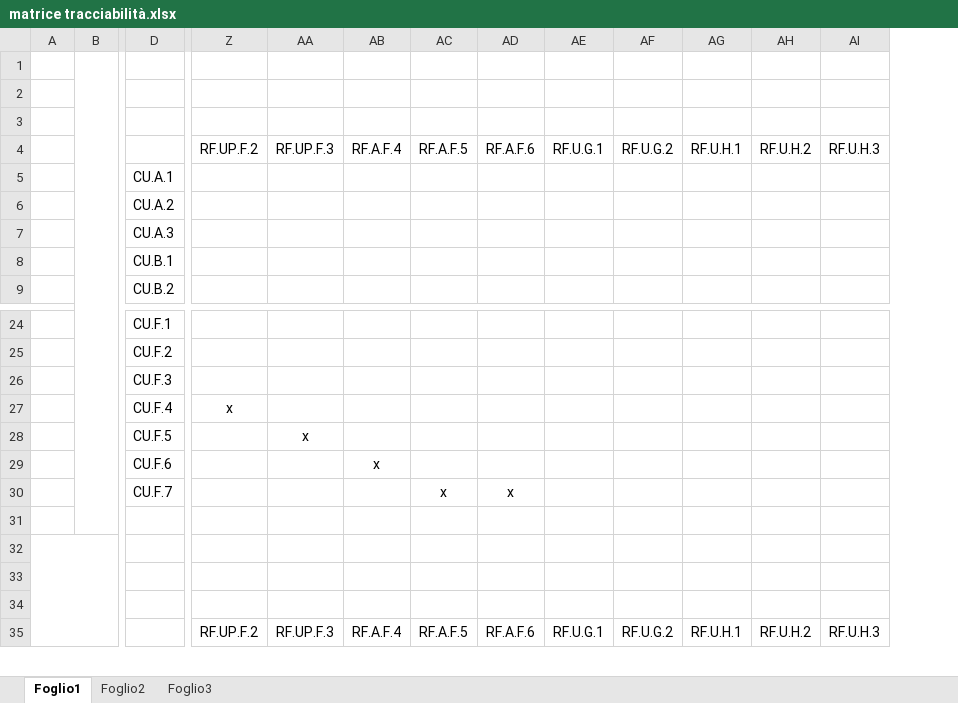
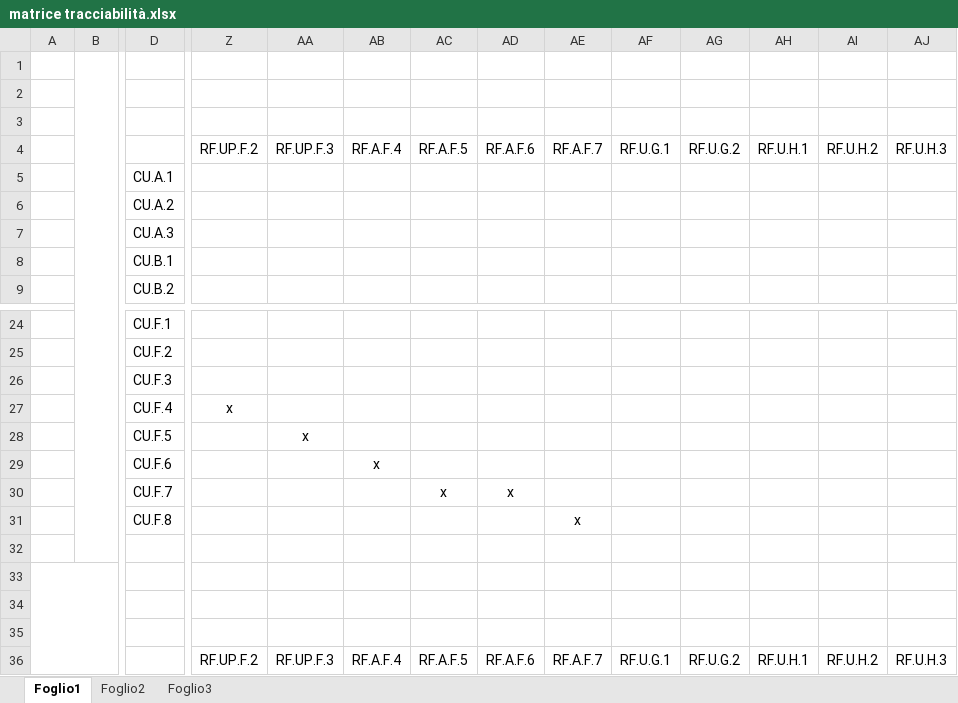
Before and after one commit to LucaMoschella/SEProject, an Excel workbook: matriceTracciabilita/matrice tracciabilità.xlsx, sheet Foglio1, drawn as a sheet; only a part is shown, gaps mark what is left out; values as stored, in another font and other column widths than the file's, no borders; rows hold the shown columns only; the diff names each change by its address in the sheet, - before the commit and + after, or states it on an @@ line.

Commit message:
Up matrice

```diff
--- a/matriceTracciabilita/matrice tracciabilità.xlsx (sheet Foglio1)
+++ b/matriceTracciabilita/matrice tracciabilità.xlsx (sheet Foglio1)
+column AE, row 4: RF.A.F.7; row 36: RF.A.F.7
+row 31:  |  | CU.F.8 |  |  |  |  |  | x
```
Also changed, not shown: 2 other files.
